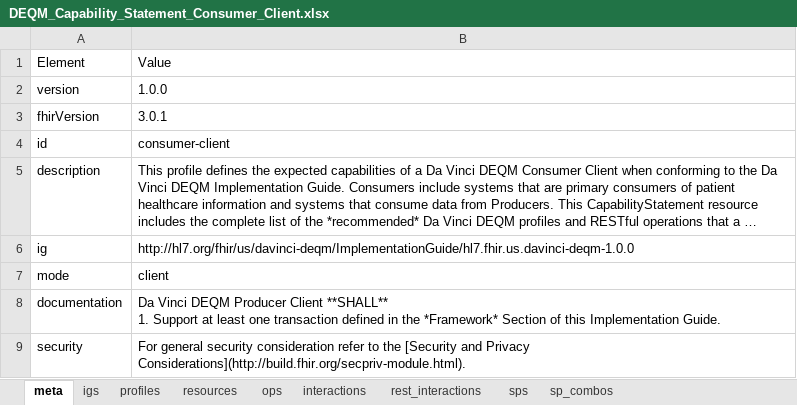
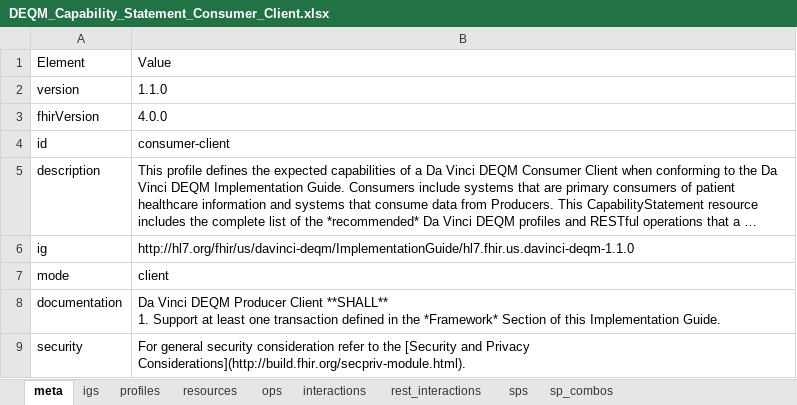
Before and after one commit to HL7/davinci-deqm, an Excel workbook: source/resources/source-data/DEQM_Capability_Statement_Consumer_Client.xlsx, sheet meta, drawn as a sheet; long unchanged cells end in …; values as stored, in another font and other column widths than the file's, no borders; the diff names each change by its address in the sheet, - before the commit and + after, or states it on an @@ line.

```diff
--- a/source/resources/source-data/DEQM_Capability_Statement_Consumer_Client.xlsx (sheet meta)
+++ b/source/resources/source-data/DEQM_Capability_Statement_Consumer_Client.xlsx (sheet meta)
-B2: 1.0.0
+B2: 1.1.0
-B3: 3.0.1
+B3: 4.0.0
-B6: http://hl7.org/fhir/us/davinci-deqm/ImplementationGuide/hl7.fhir.us.davinci-deqm-1.0.0
+B6: http://hl7.org/fhir/us/davinci-deqm/ImplementationGuide/hl7.fhir.us.davinci-deqm-1.1.0
```
Also changed, not shown: sheet profiles, source/resources/source-data/DEQM_Capability_Statement_Consumer_Server.xlsx, source/resources/source-data/DEQM_Capability_Statement_Producer_Client.xlsx, 30 other files.
